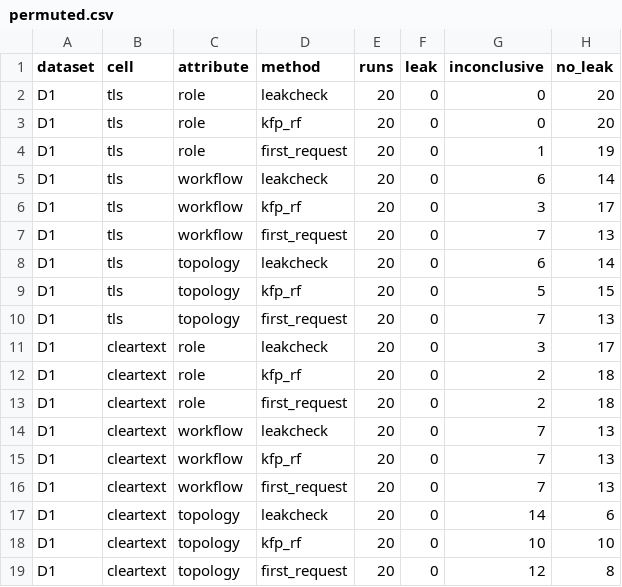
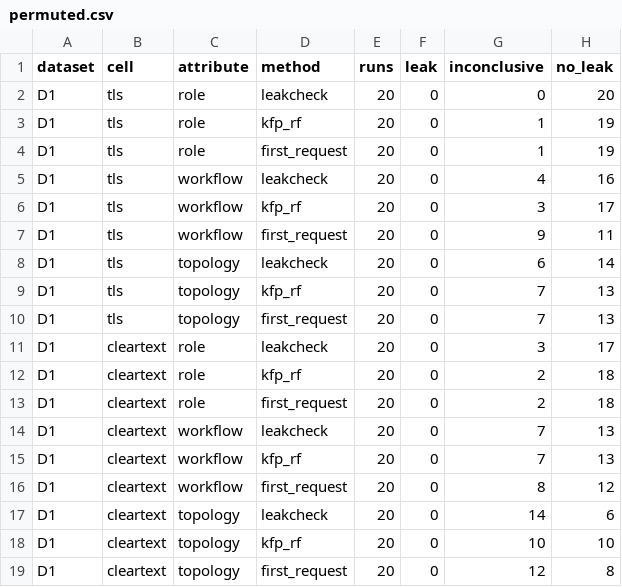
Before and after one commit to MayureshMore/Where-the-Fingerprint-Lives-A-Passive-Metadata-Measurement-of-Leakage-in-LLM-Multi-Agent-A2A-Syst, a CSV file: data/results/paper2_csv/permuted.csv, drawn as a sheet; only a part is shown.

Commit message:
D1 (the TLS control) with every payload byte counted once: both audits (the cleartext one with --cleartext), the leaky and permuted example reports, tls_control_own, the D1 tool evaluation and the figure CSVs; earlier results kept in superseded/d1_before_dedup; d1_dedup_comparison: no verdict changes; TLS workflow 0.613 -> 0.577, same-folds paired -0.036 [-0.065, -0.007], cleartext unchanged; TLS - cleartext workflow -0.046 [-0.105, 0.015] -> -0.083 [-0.138, -0.026]; the 196 dropped segments are 24 B server records after each connection's last data, independent of workflow (chi-square p 0.80), dependent on topology

```diff
--- a/data/results/paper2_csv/permuted.csv
+++ b/data/results/paper2_csv/permuted.csv
@@ -2,9 +2,9 @@ dataset,cell,attribute,method,runs,leak,inconclusive,no_leak
 D1,tls,role,leakcheck,20,0,0,20
-D1,tls,role,kfp_rf,20,0,0,20
+D1,tls,role,kfp_rf,20,0,1,19
 D1,tls,role,first_request,20,0,1,19
-D1,tls,workflow,leakcheck,20,0,6,14
+D1,tls,workflow,leakcheck,20,0,4,16
 D1,tls,workflow,kfp_rf,20,0,3,17
-D1,tls,workflow,first_request,20,0,7,13
+D1,tls,workflow,first_request,20,0,9,11
 D1,tls,topology,leakcheck,20,0,6,14
-D1,tls,topology,kfp_rf,20,0,5,15
+D1,tls,topology,kfp_rf,20,0,7,13
 D1,tls,topology,first_request,20,0,7,13
@@ -15,3 +15,3 @@ D1,cleartext,workflow,leakcheck,20,0,7,13
 D1,cleartext,workflow,kfp_rf,20,0,7,13
-D1,cleartext,workflow,first_request,20,0,7,13
+D1,cleartext,workflow,first_request,20,0,8,12
 D1,cleartext,topology,leakcheck,20,0,14,6
```
Also changed, not shown: data/results/paper2_csv/families.csv, data/results/paper2_csv/runtime.csv, 52 other files.
